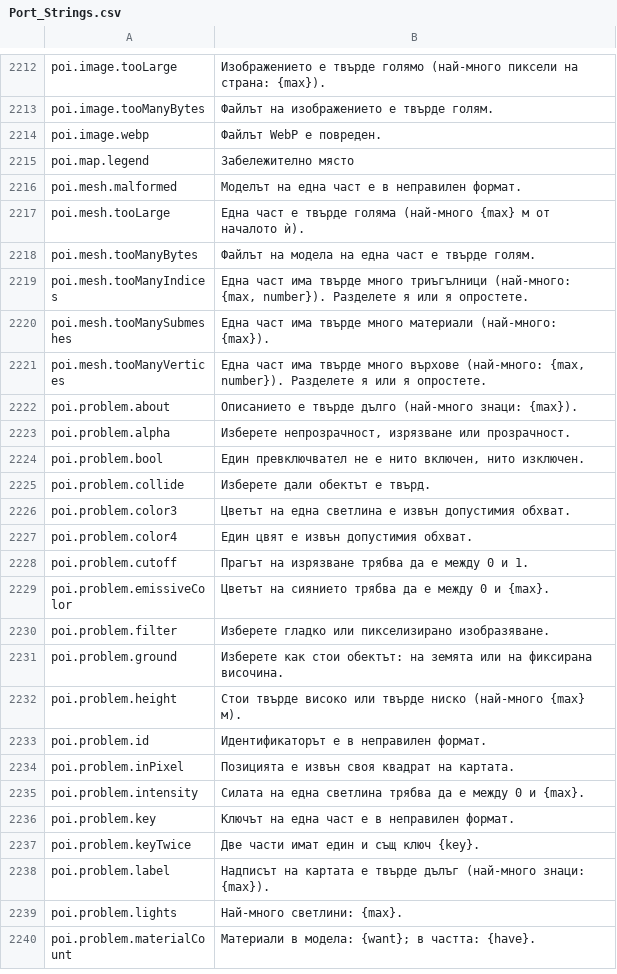
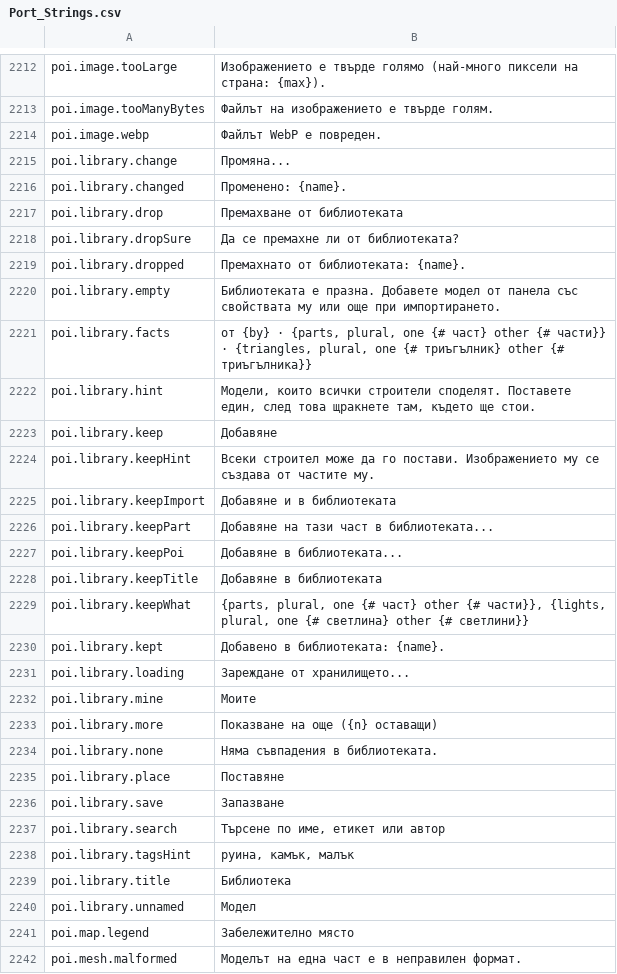
Before and after one commit to Betawolf1213/daggerfall-js-source-voice, a CSV file: locales/bg/Port_Strings.csv, drawn as a sheet; only a part is shown, gaps mark what is left out; the shorter side is filled out with more unchanged rows; the diff covers the shown part only.

```diff
--- a/locales/bg/Port_Strings.csv
+++ b/locales/bg/Port_Strings.csv
@@ -2216,2 +2216,28 @@ poi.image.tooManyBytes,"Файлът на изображението е твър
 poi.image.webp,"Файлът WebP е повреден."
+poi.library.change,"Промяна..."
+poi.library.changed,"Променено: {name}."
+poi.library.drop,"Премахване от библиотеката"
+poi.library.dropSure,"Да се премахне ли от библиотеката?"
+poi.library.dropped,"Премахнато от библиотеката: {name}."
+poi.library.empty,"Библиотеката е празна. Добавете модел от панела със свойствата му или още при импортирането."
+poi.library.facts,"от {by} · {parts, plural, one {# част} other {# части}} · {triangles, plural, one {# триъгълник} other {# триъгълника}}"
+poi.library.hint,"Модели, които всички строители споделят. Поставете един, след това щракнете там, където ще стои."
+poi.library.keep,"Добавяне"
+poi.library.keepHint,"Всеки строител може да го постави. Изображението му се създава от частите му."
+poi.library.keepImport,"Добавяне и в библиотеката"
+poi.library.keepPart,"Добавяне на тази част в библиотеката..."
+poi.library.keepPoi,"Добавяне в библиотеката..."
+poi.library.keepTitle,"Добавяне в библиотеката"
+poi.library.keepWhat,"{parts, plural, one {# част} other {# части}}, {lights, plural, one {# светлина} other {# светлини}}"
+poi.library.kept,"Добавено в библиотеката: {name}."
+poi.library.loading,"Зареждане от хранилището..."
+poi.library.mine,"Моите"
+poi.library.more,"Показване на още ({n} оставащи)"
+poi.library.none,"Няма съвпадения в библиотеката."
+poi.library.place,"Поставяне"
+poi.library.save,"Запазване"
+poi.library.search,"Търсене по име, етикет или автор"
+poi.library.tagsHint,"руина, камък, малък"
+poi.library.title,"Библиотека"
+poi.library.unnamed,"Модел"
 poi.map.legend,"Забележително място"
```
Also changed, not shown: 1 added row elsewhere in this file, locales/cs/Port_Strings.csv, locales/fr/Port_Strings.csv, 44 other files.
